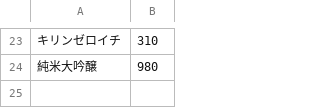
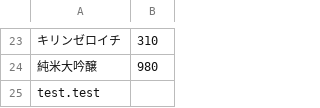
Before and after one commit to Thomas-WIS/240420_NewProject, a CSV file: menu.csv, drawn as a sheet; only a part is shown, gaps mark what is left out.

Commit message:
modify menu.csv

```diff
--- a/menu.csv
+++ b/menu.csv
@@ -24 +24,2 @@
 純米大吟醸,980
+test.test
```
